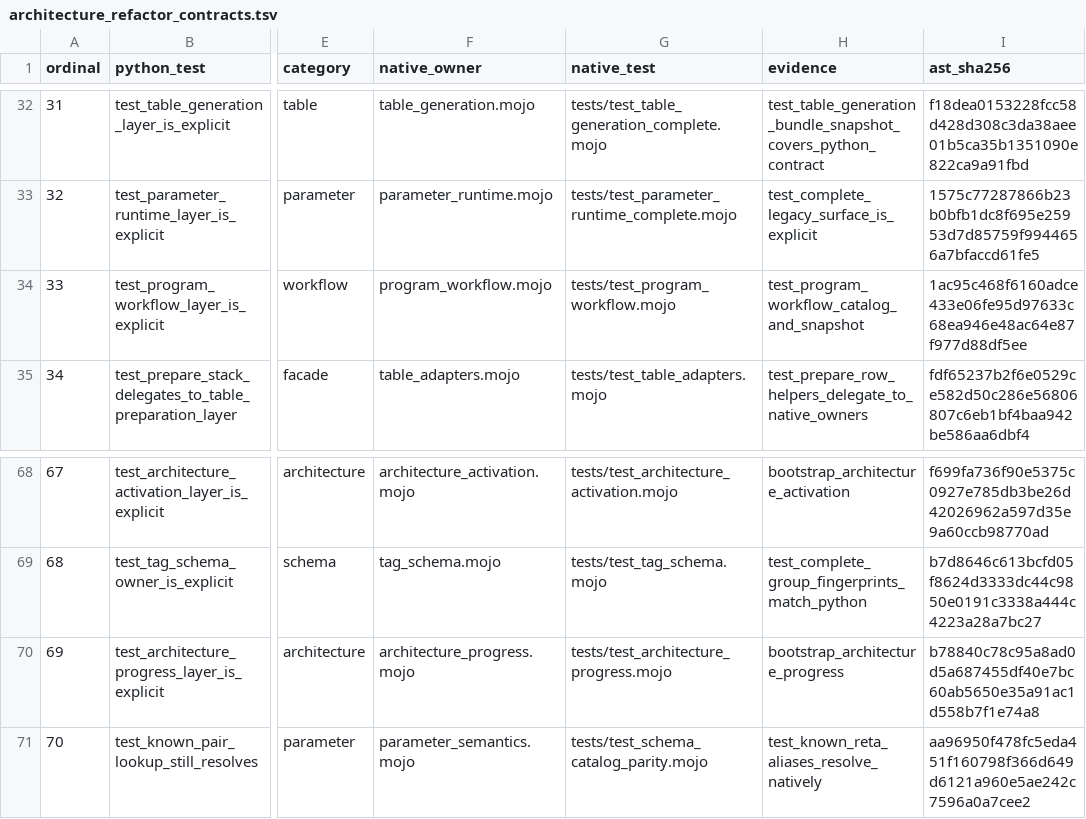
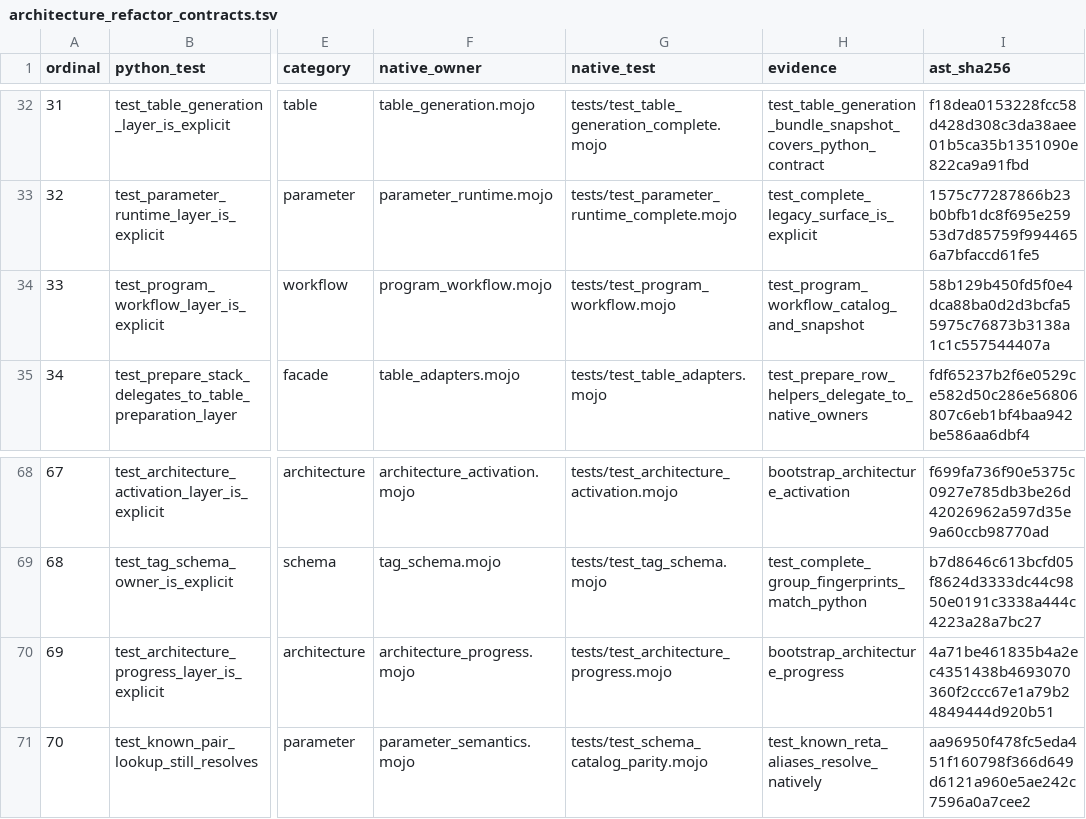
Before and after one commit to githubuser2000/reta_arch_mojo, a TSV file: assets/architecture_refactor_contracts.tsv, drawn as a sheet; only a part is shown, gaps mark what is left out; the diff names each change by its address in the sheet, - before the commit and + after, or states it on an @@ line.

```diff
--- a/assets/architecture_refactor_contracts.tsv
+++ b/assets/architecture_refactor_contracts.tsv
-I34 (ast_sha256): 1ac95c468f6160adce433e06fe95d97633c68ea946e48ac64e87f977d88df5ee
+I34 (ast_sha256): 58b129b450fd5f0e4dca88ba0d2d3bcfa55975c76873b3138a1c1c557544407a
-I70 (ast_sha256): b78840c78c95a8ad0d5a687455df40e7bc60ab5650e35a91ac1d558b7f1e74a8
+I70 (ast_sha256): 4a71be461835b4a2ec4351438b4693070360f2ccc67e1a79b24849444d920b51
```
Also changed, not shown: 32 other files.
